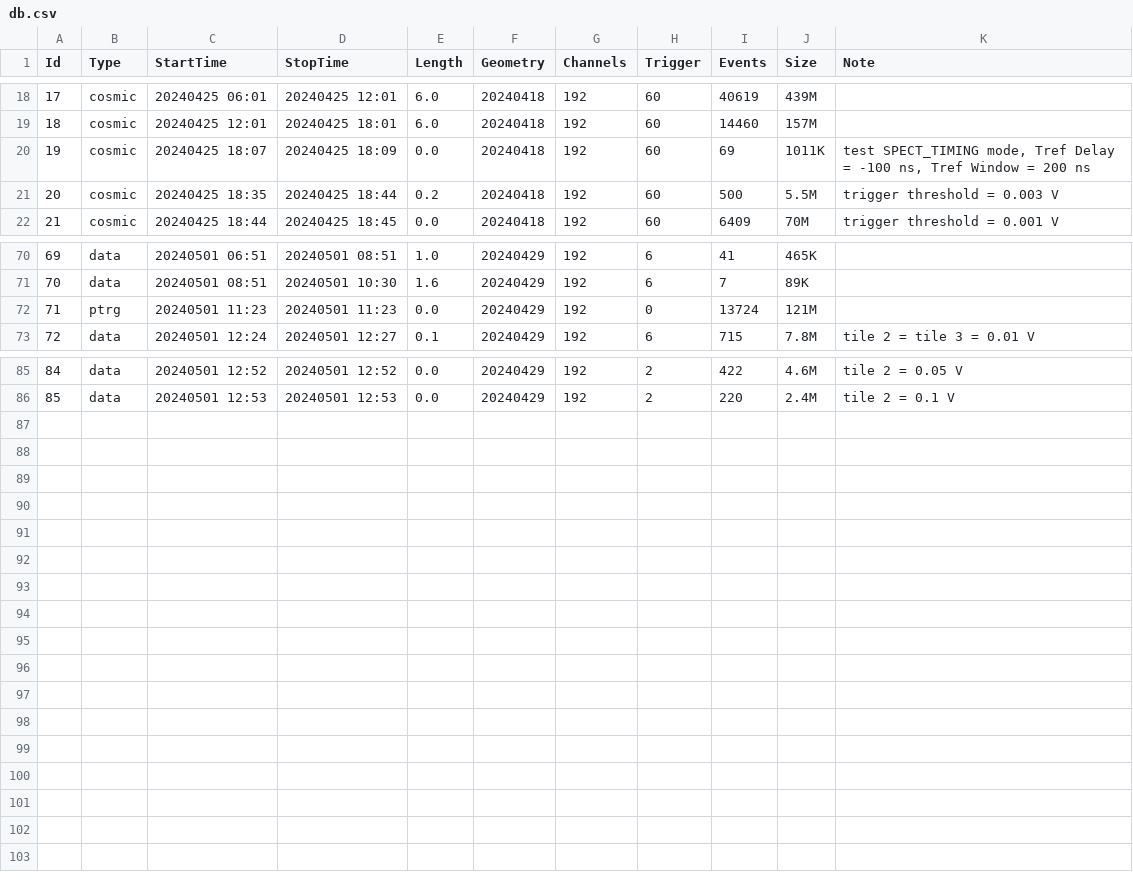
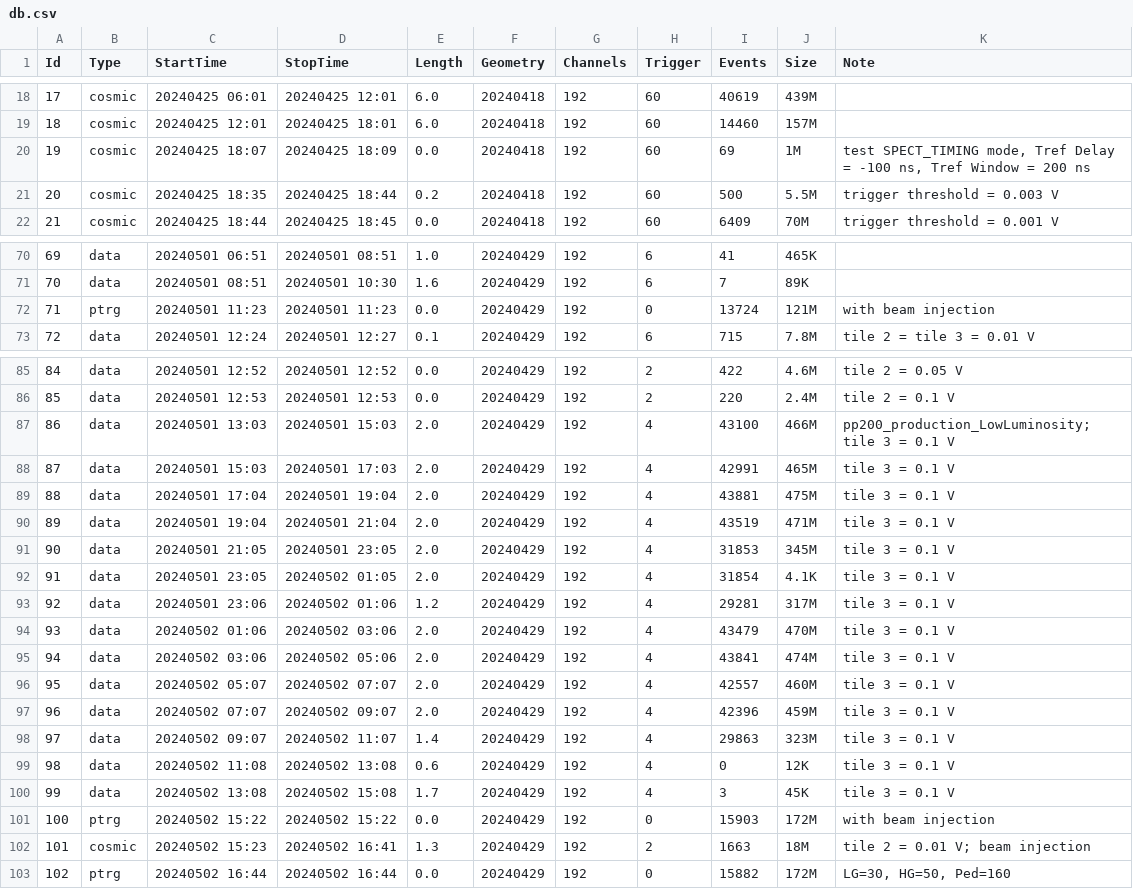
Before and after one commit to Gongzi-Zhang/BNL_test, a CSV file: database/db.csv, drawn as a sheet; only a part is shown, gaps mark what is left out.

```diff
--- a/database/db.csv
+++ b/database/db.csv
@@ -19,3 +19,3 @@ Id,Type,StartTime,StopTime,Length,Geometry,Channels,Trigger,Events,Size,Note
 18,cosmic,20240425 12:01,20240425 18:01,6.0,20240418,192,60,14460,157M,
-19,cosmic,20240425 18:07,20240425 18:09,0.0,20240418,192,60,69,1011K,"test SPECT_TIMING mode, Tref Delay = -100 ns, Tref Window = 200 ns"
+19,cosmic,20240425 18:07,20240425 18:09,0.0,20240418,192,60,69,1M,"test SPECT_TIMING mode, Tref Delay = -100 ns, Tref Window = 200 ns"
 20,cosmic,20240425 18:35,20240425 18:44,0.2,20240418,192,60,500,5.5M,trigger threshold = 0.003 V
@@ -71,3 +71,3 @@ Id,Type,StartTime,StopTime,Length,Geometry,Channels,Trigger,Events,Size,Note
 70,data,20240501 08:51,20240501 10:30,1.6,20240429,192,6,7,89K,
-71,ptrg,20240501 11:23,20240501 11:23,0.0,20240429,192,0,13724,121M,
+71,ptrg,20240501 11:23,20240501 11:23,0.0,20240429,192,0,13724,121M,with beam injection
 72,data,20240501 12:24,20240501 12:27,0.1,20240429,192,6,715,7.8M,tile 2 = tile 3 = 0.01 V
@@ -86 +86,18 @@ Id,Type,StartTime,StopTime,Length,Geometry,Channels,Trigger,Events,Size,Note
 85,data,20240501 12:53,20240501 12:53,0.0,20240429,192,2,220,2.4M,tile 2 = 0.1 V
+86,data,20240501 13:03,20240501 15:03,2.0,20240429,192,4,43100,466M,pp200_production_LowLuminosity; tile 3 = 0.1 V
+87,data,20240501 15:03,20240501 17:03,2.0,20240429,192,4,42991,465M,tile 3 = 0.1 V
+88,data,20240501 17:04,20240501 19:04,2.0,20240429,192,4,43881,475M,tile 3 = 0.1 V
+89,data,20240501 19:04,20240501 21:04,2.0,20240429,192,4,43519,471M,tile 3 = 0.1 V
+90,data,20240501 21:05,20240501 23:05,2.0,20240429,192,4,31853,345M,tile 3 = 0.1 V
+91,data,20240501 23:05,20240502 01:05,2.0,20240429,192,4,31854,4.1K,tile 3 = 0.1 V
+92,data,20240501 23:06,20240502 01:06,1.2,20240429,192,4,29281,317M,tile 3 = 0.1 V
+93,data,20240502 01:06,20240502 03:06,2.0,20240429,192,4,43479,470M,tile 3 = 0.1 V
+94,data,20240502 03:06,20240502 05:06,2.0,20240429,192,4,43841,474M,tile 3 = 0.1 V
+95,data,20240502 05:07,20240502 07:07,2.0,20240429,192,4,42557,460M,tile 3 = 0.1 V
+96,data,20240502 07:07,20240502 09:07,2.0,20240429,192,4,42396,459M,tile 3 = 0.1 V
+97,data,20240502 09:07,20240502 11:07,1.4,20240429,192,4,29863,323M,tile 3 = 0.1 V
+98,data,20240502 11:08,20240502 13:08,0.6,20240429,192,4,0,12K,tile 3 = 0.1 V
+99,data,20240502 13:08,20240502 15:08,1.7,20240429,192,4,3,45K,tile 3 = 0.1 V
+100,ptrg,20240502 15:22,20240502 15:22,0.0,20240429,192,0,15903,172M,with beam injection
+101,cosmic,20240502 15:23,20240502 16:41,1.3,20240429,192,2,1663,18M,tile 2 = 0.01 V; beam injection
+102,ptrg,20240502 16:44,20240502 16:44,0.0,20240429,192,0,15882,172M,"LG=30, HG=50, Ped=160"
```
Also changed, not shown: 2 other files.
